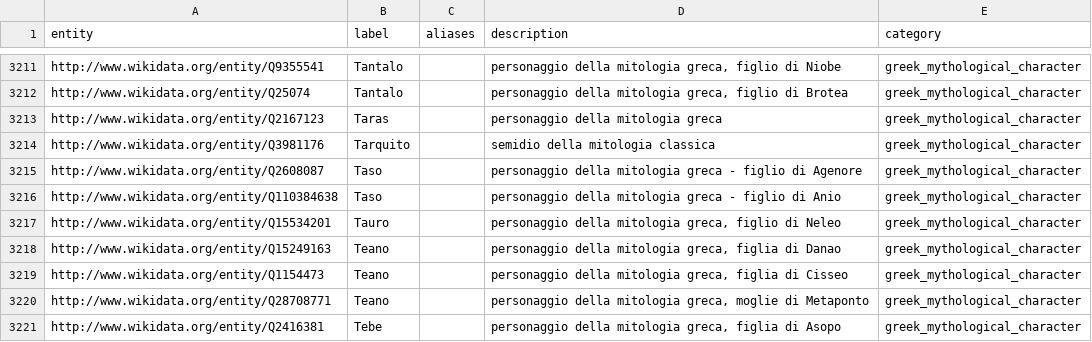
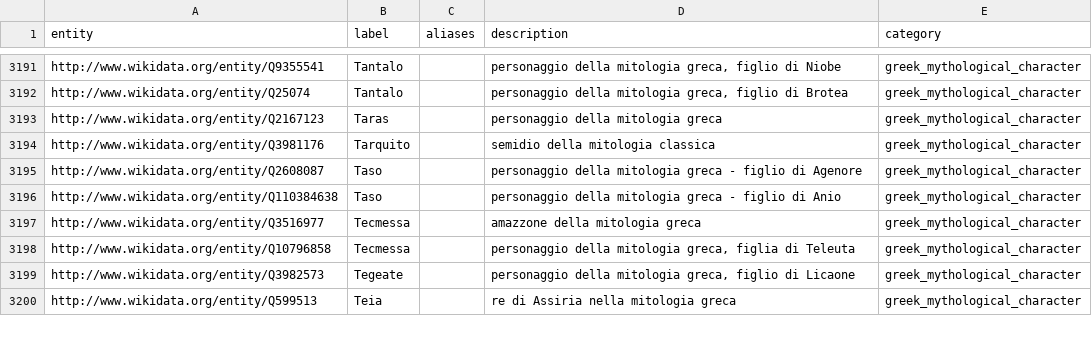
Before and after one commit to Info-Viz/DataNymphs, a CSV file: wd_dataset.csv, drawn as a sheet; only a part is shown, gaps mark what is left out; the shorter side is filled out with more unchanged rows; the diff covers the shown part only; the diff names each change by its address in the sheet, - before the commit and + after, or states it on an @@ line.

Commit message:
finito pulizia dataset

```diff
--- a/wd_dataset.csv
+++ b/wd_dataset.csv
-row 3217: http://www.wikidata.org/entity/Q15534201 | Tauro |  | personaggio della mitologia greca, figlio di Neleo | greek_mythological_character
-row 3218: http://www.wikidata.org/entity/Q15249163 | Teano |  | personaggio della mitologia greca, figlia di Danao | greek_mythological_character
-row 3219: http://www.wikidata.org/entity/Q1154473 | Teano |  | personaggio della mitologia greca, figlia di Cisseo | greek_mythological_character
-row 3220: http://www.wikidata.org/entity/Q28708771 | Teano |  | personaggio della mitologia greca, moglie di Metaponto | greek_mythological_character
-row 3221: http://www.wikidata.org/entity/Q2416381 | Tebe |  | personaggio della mitologia greca, figlia di Asopo | greek_mythological_character
```
Also changed, not shown: 29 removed rows and 8 edited cells elsewhere in this file, 1 other file.
